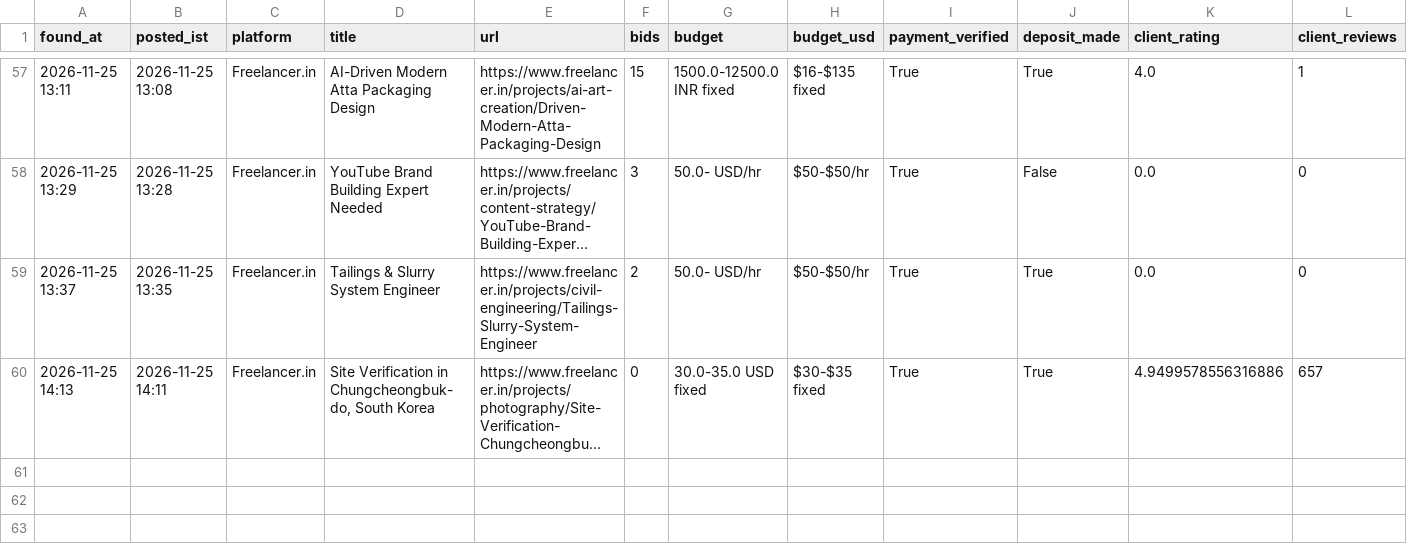
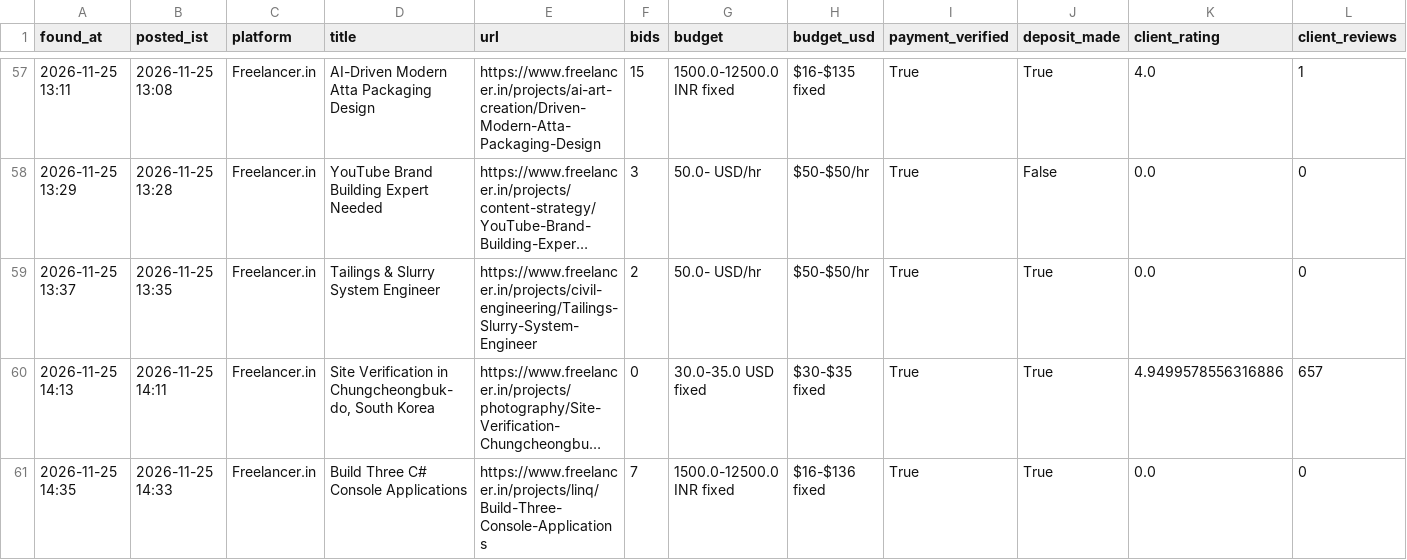
Before and after one commit to vinay2210974/freelance-gig-scanner, a CSV file: new_matches.csv, drawn as a sheet; only a part is shown, gaps mark what is left out; long unchanged cells end in …; rows hold the shown columns only; the diff names each change by its address in the sheet, - before the commit and + after, or states it on an @@ line.

```diff
--- a/new_matches.csv
+++ b/new_matches.csv
+row 61: 2026-11-25 14:35 | 2026-11-25 14:33 | Freelancer.in | Build Three C# Console Applications | https://www.freelancer.in/projects/linq/Build-Three-Console-Applications | 7 | 1500.0-12500.0 INR fixed | $16-$136 fixed | True | True | 0.0 | 0
```
Also changed, not shown: 3 other files.
